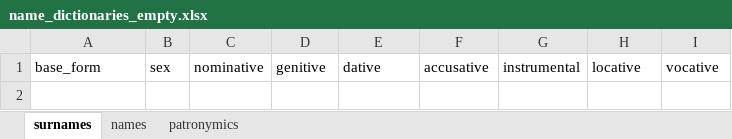
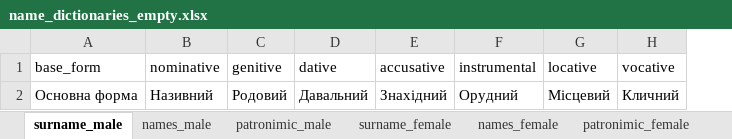
Before and after one commit to webdevl1on/project_2, an Excel workbook: docs/templates/name_dictionaries_empty.xlsx, sheet surname_male, drawn as a sheet; values as stored, in another font and other column widths than the file's, no borders; removed rows and columns are numbered as before the commit, all else as after; the diff names each change by its address in the sheet, - before the commit and + after, or states it on an @@ line.

```diff
--- a/docs/templates/name_dictionaries_empty.xlsx (sheet surname_male)
+++ b/docs/templates/name_dictionaries_empty.xlsx (sheet surname_male)
-sheet tab: surnames
+sheet tab: surname_male
-sheet tab: names
+sheet tab: names_male
-sheet tab: patronymics
+sheet tab: patronimic_male
+sheet tab: surname_female
+sheet tab: names_female
+sheet tab: patronimic_female
-column B (sex), empty
+row 2: Основна форма | Називний | Родовий | Давальний | Знахідний | Орудний | Місцевий | Кличний
```
Also changed, not shown: sheet names_male, sheet patronimic_male, 8 other files.
